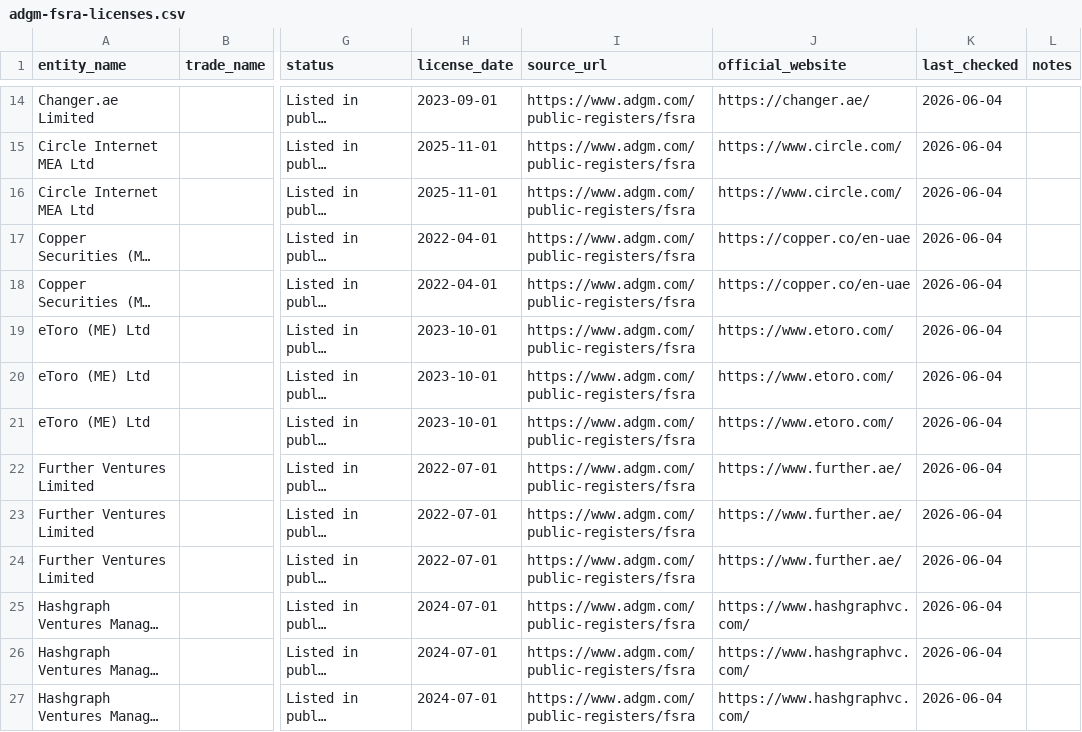
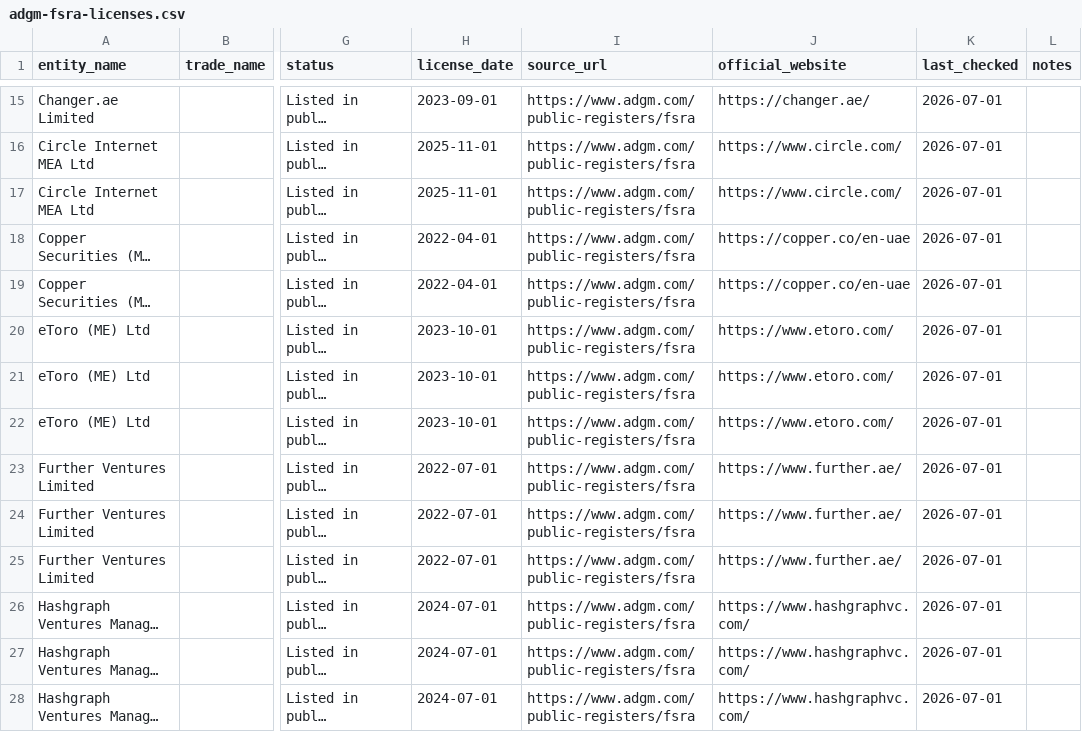
Before and after one commit to neoslegal/uae-vasp-data, a CSV file: data/adgm-fsra-licenses.csv, drawn as a sheet; only a part is shown, gaps mark what is left out; long unchanged cells end in …; addresses are those after the commit; the diff covers the shown part only; the diff names each change by its address in the sheet, - before the commit and + after, or states it on an @@ line.

Commit message:
Update UAE VASP dataset for 2026-07

```diff
--- a/data/adgm-fsra-licenses.csv
+++ b/data/adgm-fsra-licenses.csv
-K15:K28 (last_checked): 2026-06-04
+K15:K28 (last_checked): 2026-07-01
```
Also changed, not shown: 1 added row and 53 edited cells elsewhere in this file, data/cbuae-licenses.csv, data/dfsa-difc-licenses.csv, 4 other files.
